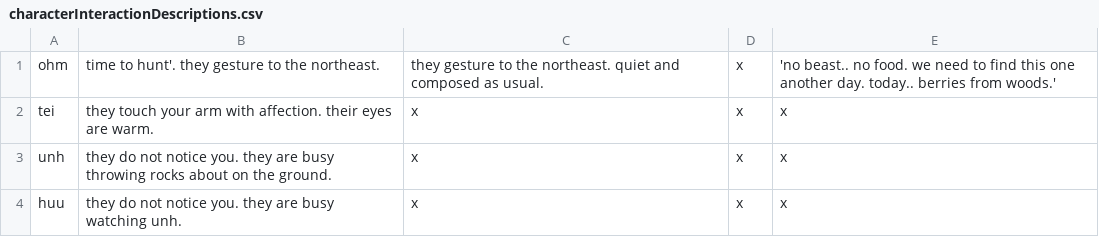
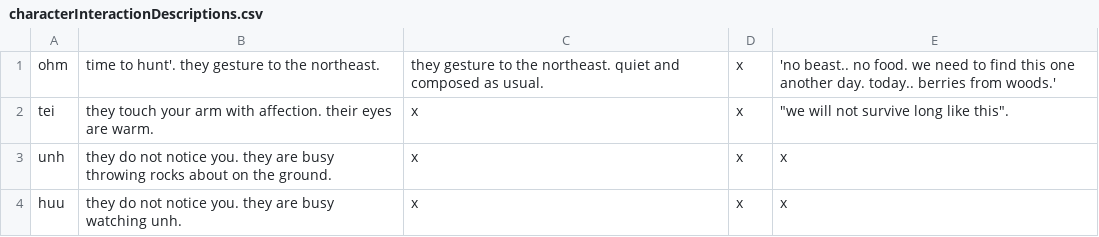
Before and after one commit to shaun-meyer-25/text_adventure, a CSV file: Assets/Resources/characterInteractionDescriptions.csv, drawn as a sheet.

```diff
--- a/Assets/Resources/characterInteractionDescriptions.csv
+++ b/Assets/Resources/characterInteractionDescriptions.csv
@@ -1,3 +1,3 @@
 ohm,time to hunt'. they gesture to the northeast.,they gesture to the northeast. quiet and composed as usual.,x,'no beast.. no food. we need to find this one another day. today.. berries from woods.'
-tei,they touch your arm with affection. their eyes are warm.,x,x,x
+tei,they touch your arm with affection. their eyes are warm.,x,x,"""we will not survive long like this"". "
 unh,they do not notice you. they are busy throwing rocks about on the ground.,x,x,x
```
Also changed, not shown: 7 other files.
